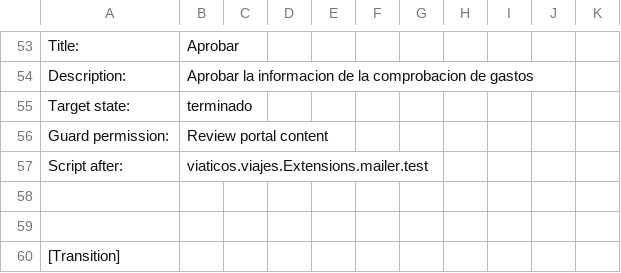
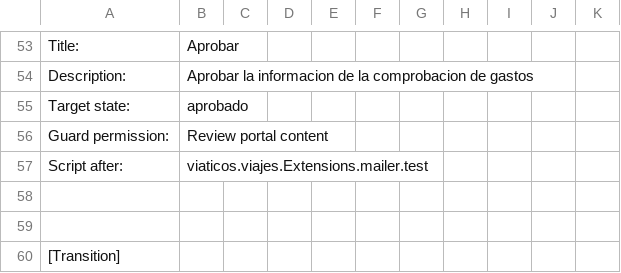
Before and after one commit to cfe-calificados/viaticos.viajesOG, a CSV file: src/viaticos/viajes/profiles/default/workflow_csv/comprobacion_workflow.csv, drawn as a sheet; only a part is shown, gaps mark what is left out.

Commit message:
Jerarquía de usuarios en viáticos. Vista de Folder Viaticos ordenada en pestañas Falta juntar la jerarquía con un filtrado en la vista de folder de viáticos.

```diff
--- a/src/viaticos/viajes/profiles/default/workflow_csv/comprobacion_workflow.csv
+++ b/src/viaticos/viajes/profiles/default/workflow_csv/comprobacion_workflow.csv
@@ -54,3 +54,3 @@ Title:,Aprobar
 Description:,Aprobar la informacion de la comprobacion de gastos
-Target state:,terminado
+Target state:,aprobado
 Guard permission:,Review portal content
```
Also changed, not shown: 11 other files.
